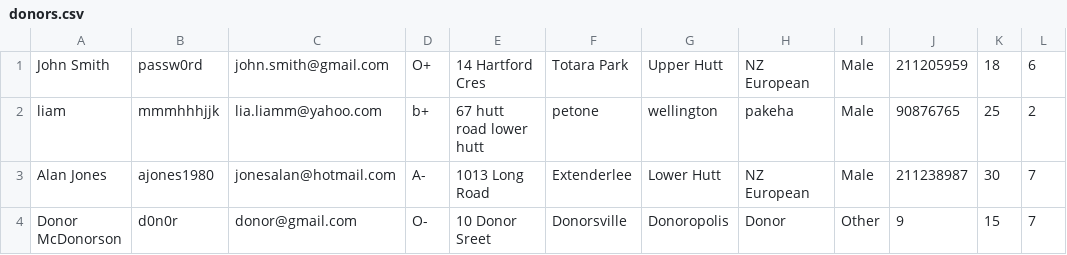
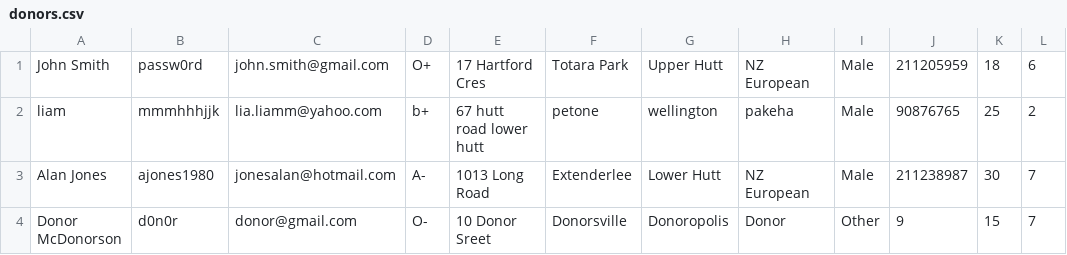
Before and after one commit to Nyromath/Capital-Bloodbank, a CSV file: 103App_Riomh+Liam/donors.csv, drawn as a sheet; only a part is shown; the diff names each change by its address in the sheet, - before the commit and + after, or states it on an @@ line.

```diff
--- a/103App_Riomh+Liam/donors.csv
+++ b/103App_Riomh+Liam/donors.csv
-E1: 14 Hartford Cres
+E1: 17 Hartford Cres
```
Also changed, not shown: 103App_Riomh+Liam/recipients.csv, 12 other files.
